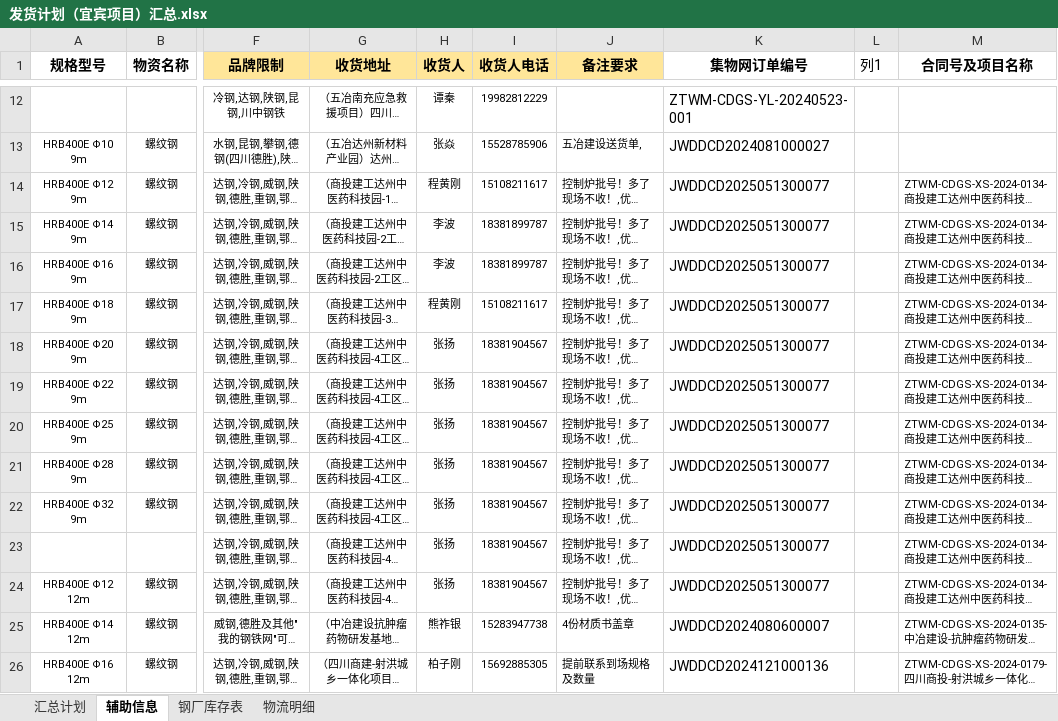
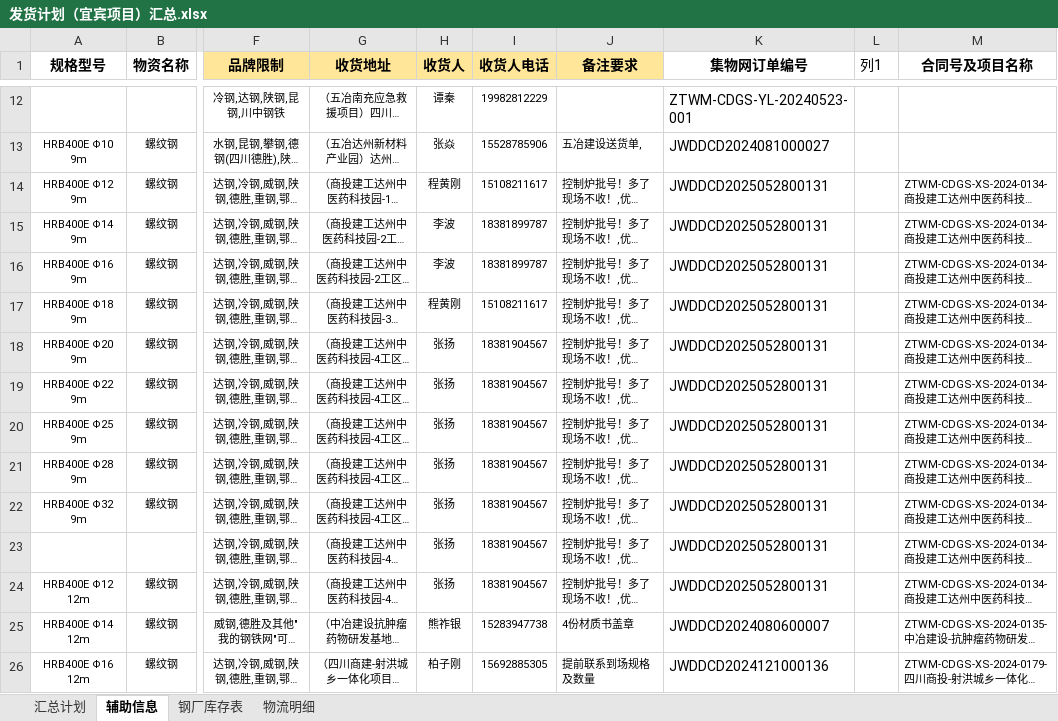
Before and after one commit to monizhou/TVBOX, an Excel workbook: 发货计划（宜宾项目）汇总.xlsx, sheet 辅助信息, drawn as a sheet; only a part is shown, gaps mark what is left out; long unchanged cells end in …; values as stored, in another font and other column widths than the file's, no borders; conditional formats and table styles not drawn; the diff names each change by its address in the sheet, - before the commit and + after, or states it on an @@ line.

```diff
--- a/发货计划（宜宾项目）汇总.xlsx (sheet 辅助信息)
+++ b/发货计划（宜宾项目）汇总.xlsx (sheet 辅助信息)
-K14:K24 (集物网订单编号): JWDDCD2025051300077
+K14:K24 (集物网订单编号): JWDDCD2025052800131
```
Also changed, not shown: sheet 汇总计划, hidden cells, 1 other file.
